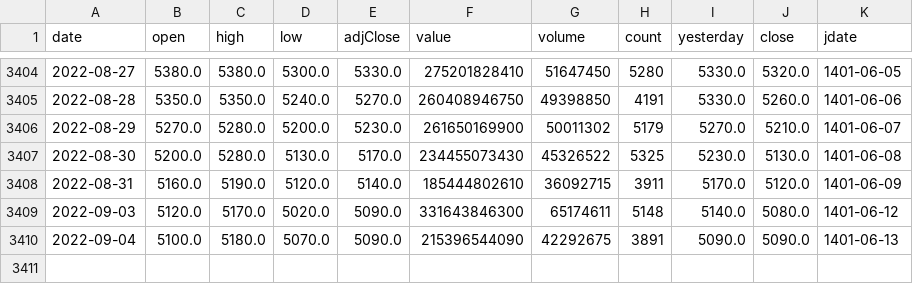
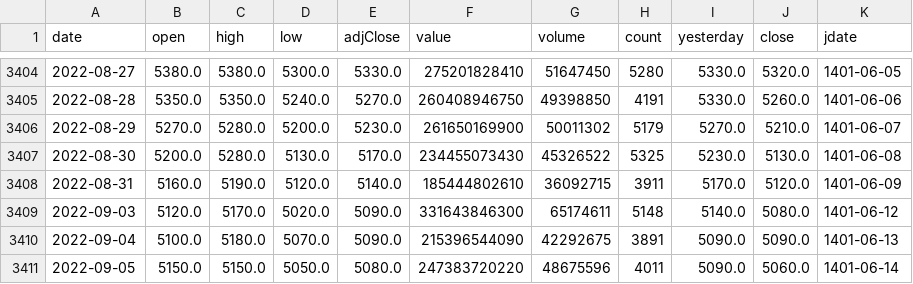
Before and after one commit to Hamtech-ai/InsightiFi, a CSV file: tickers_data/فولاد.csv, drawn as a sheet; only a part is shown, gaps mark what is left out; the diff names each change by its address in the sheet, - before the commit and + after, or states it on an @@ line.

```diff
--- a/tickers_data/فولاد.csv
+++ b/tickers_data/فولاد.csv
+row 3411: 2022-09-05 | 5150.0 | 5150.0 | 5050.0 | 5080.0 | 247383720220 | 48675596 | 4011 | 5090.0 | 5060.0 | 1401-06-14
```
Also changed, not shown: 1 other file.
